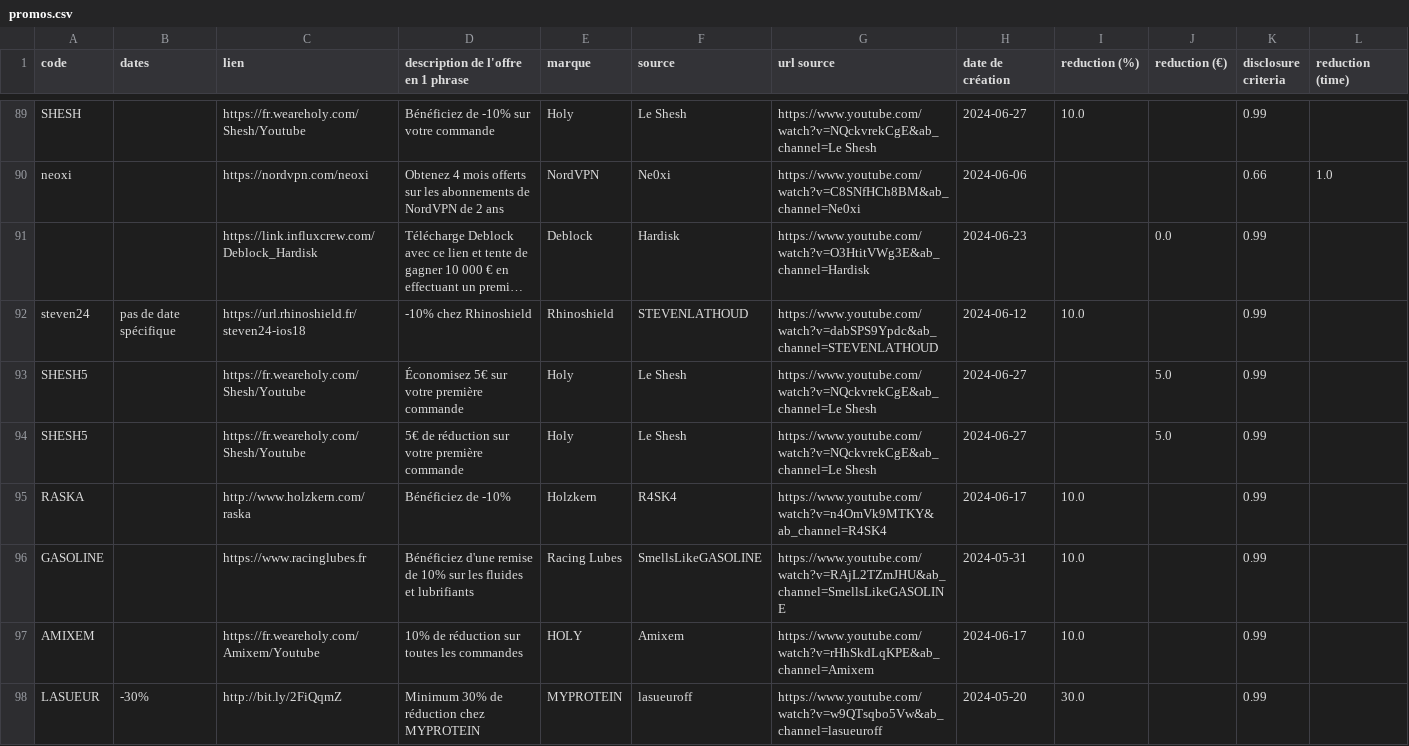
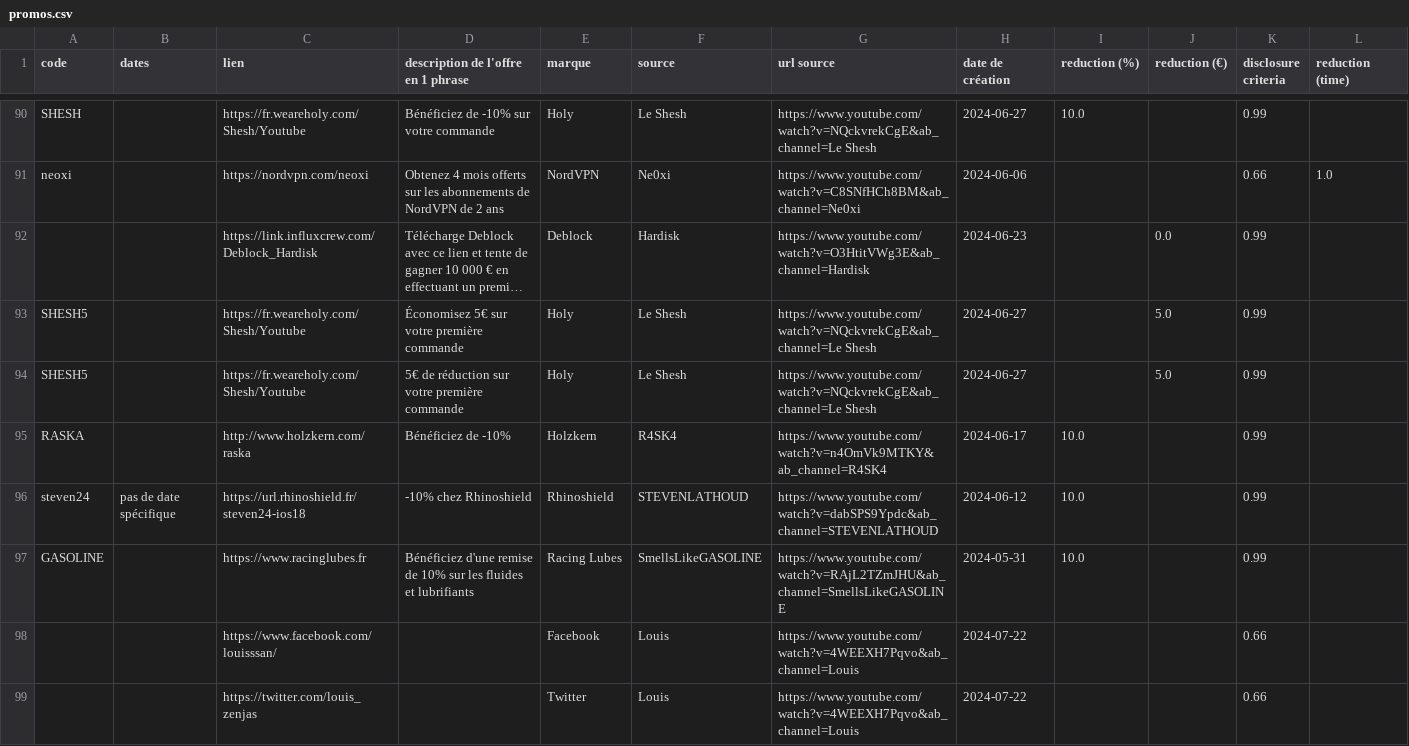
Before and after one commit to Sergearthur1/promoagogo, a CSV file: promos.csv, drawn as a sheet; only a part is shown, gaps mark what is left out; the shorter side is filled out with more unchanged rows; long unchanged cells end in …; the diff covers the shown part only; the diff names each change by its address in the sheet, - before the commit and + after, or states it on an @@ line.

Commit message:
update promos.csv| 2024-07-22 18:57:12.911884

```diff
--- a/promos.csv
+++ b/promos.csv
@@ row 92 moved to row 96: steven24 @@
+row 98:  |  | https://www.facebook.com/louisssan/ |  | Facebook | Louis | https://www.youtube.com/watch?v=4WEEXH7Pqvo&ab_channel=Louis | 2024-07-22 |  |  | 0.66
+row 99:  |  | https://twitter.com/louis_zenjas |  | Twitter | Louis | https://www.youtube.com/watch?v=4WEEXH7Pqvo&ab_channel=Louis | 2024-07-22 |  |  | 0.66
```
Also changed, not shown: 8 added rows and 23 moved rows elsewhere in this file.
